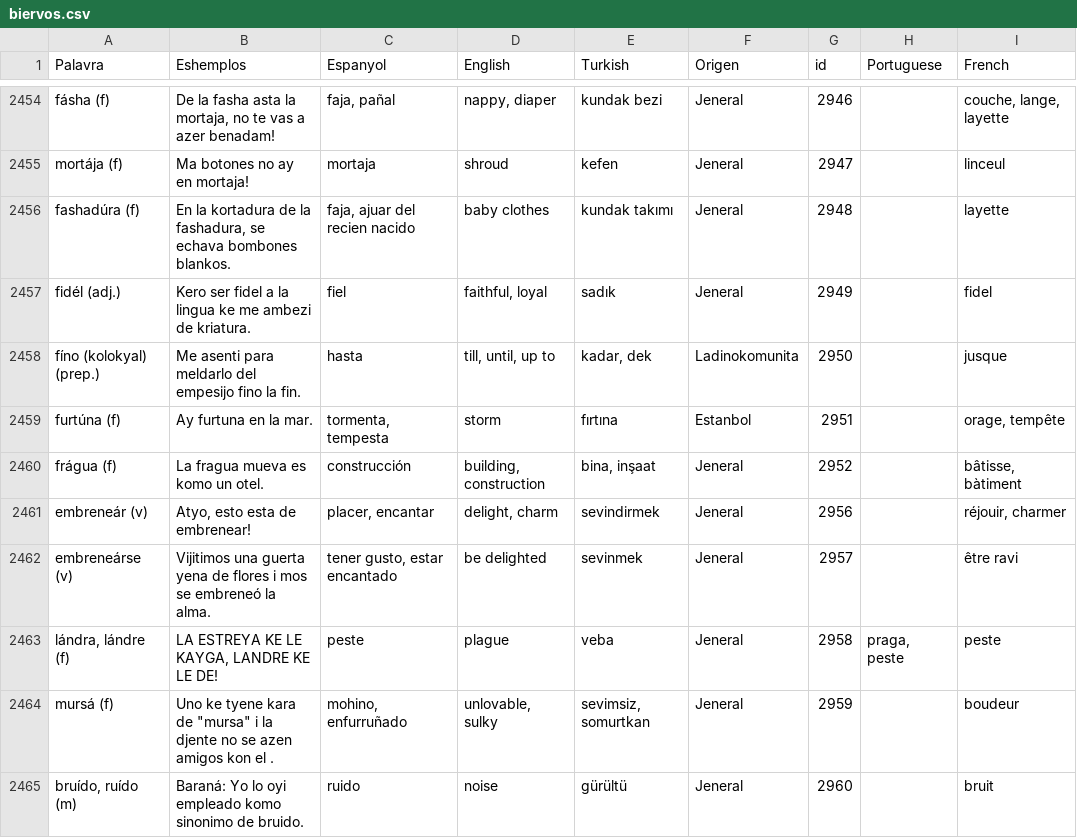
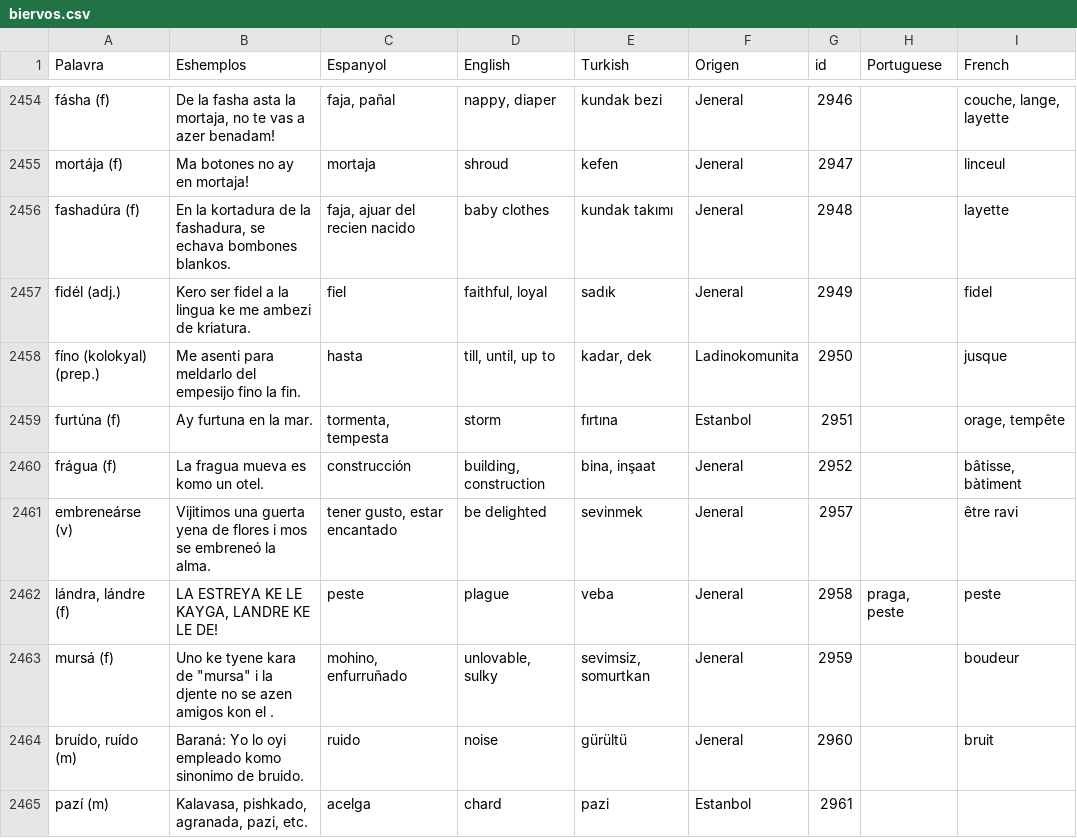
Before and after one commit to kantoniko/ladino-diksionaryo-data, a CSV file: biervos.csv, drawn as a sheet; only a part is shown, gaps mark what is left out; the shorter side is filled out with more unchanged rows; the diff names each change by its address in the sheet, - before the commit and + after, or states it on an @@ line.

Commit message:
embrenear

```diff
--- a/biervos.csv
+++ b/biervos.csv
-row 2461: embreneár (v) | Atyo, esto esta de embrenear! | placer, encantar | delight, charm | sevindirmek | Jeneral | 2956 |  | réjouir, charmer
```
Also changed, not shown: 1 other file.
